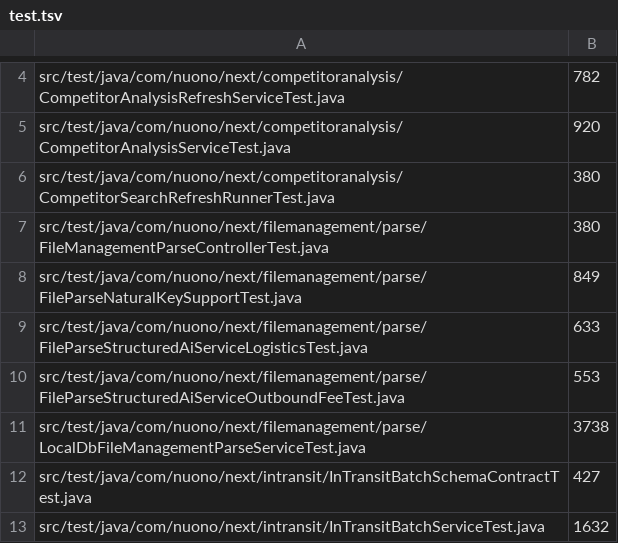
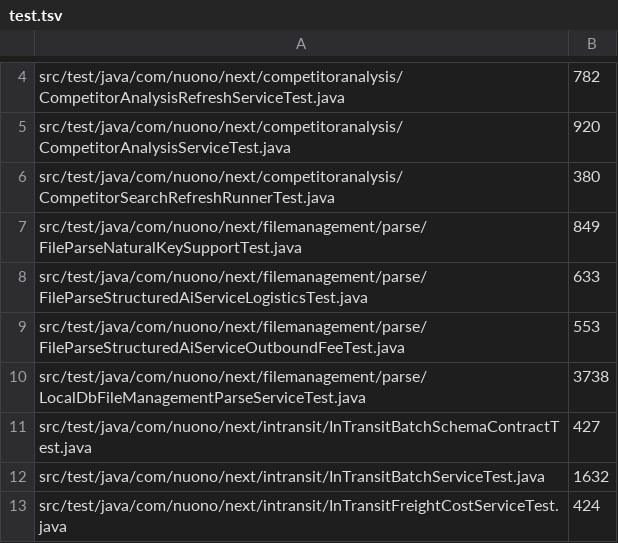
Before and after one commit to gromy92/nuono-next-backend, a TSV file: .github/source-size-baseline/test.tsv, drawn as a sheet; only a part is shown, gaps mark what is left out; the shorter side is filled out with more unchanged rows.

Commit message:
refactor(file-parse): split HTTP adapters

```diff
--- a/.github/source-size-baseline/test.tsv
+++ b/.github/source-size-baseline/test.tsv
@@ -6,3 +6,2 @@ src/test/java/com/nuono/next/competitoranalysis/CompetitorAnalysisServiceTest.ja
 src/test/java/com/nuono/next/competitoranalysis/CompetitorSearchRefreshRunnerTest.java	380
-src/test/java/com/nuono/next/filemanagement/parse/FileManagementParseControllerTest.java	380
 src/test/java/com/nuono/next/filemanagement/parse/FileParseNaturalKeySupportTest.java	849
```
Also changed, not shown: .github/source-size-baseline/main.tsv, 12 other files.
